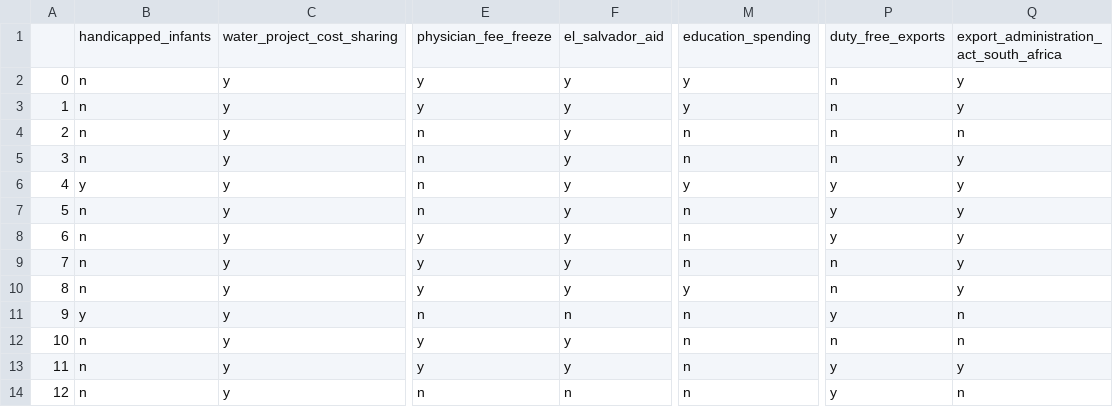
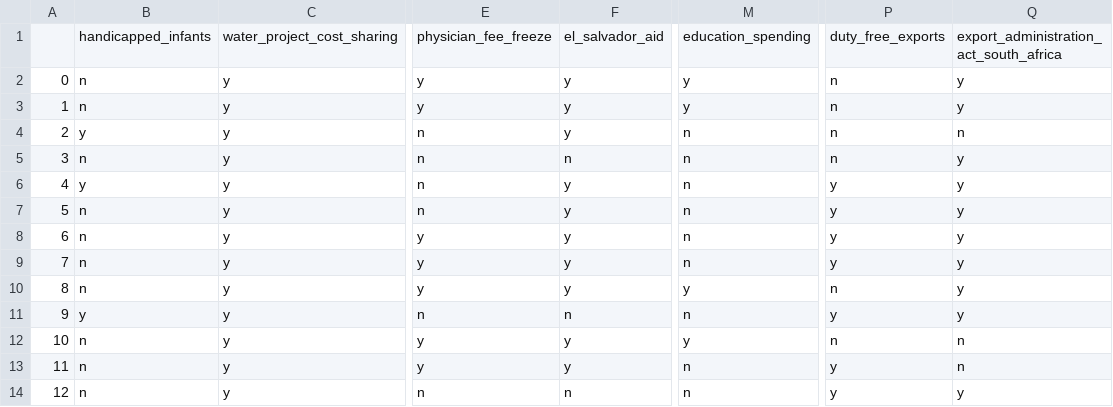
Before and after one commit to Stonen2/MachineLearning, a CSV file: Project 1/PreProcessedVoting.csv, drawn as a sheet; only a part is shown, gaps mark what is left out; the diff covers the shown part only; the diff names each change by its address in the sheet, - before the commit and + after, or states it on an @@ line.

```diff
--- a/Project 1/PreProcessedVoting.csv
+++ b/Project 1/PreProcessedVoting.csv
-B4: n
+B4: y
-F5: y
+F5: n
-M6: y
+M6: n
-P9: n
+P9: y
-Q11: n
+Q11: y
-M12: n
+M12: y
-Q13: y
+Q13: n
-Q14: n
+Q14: y
```
Also changed, not shown: 182 edited cells elsewhere in this file, Project 1/PreProcessedCancer.csv, Project 1/PreProcessedGlass.csv, 3 other files.
